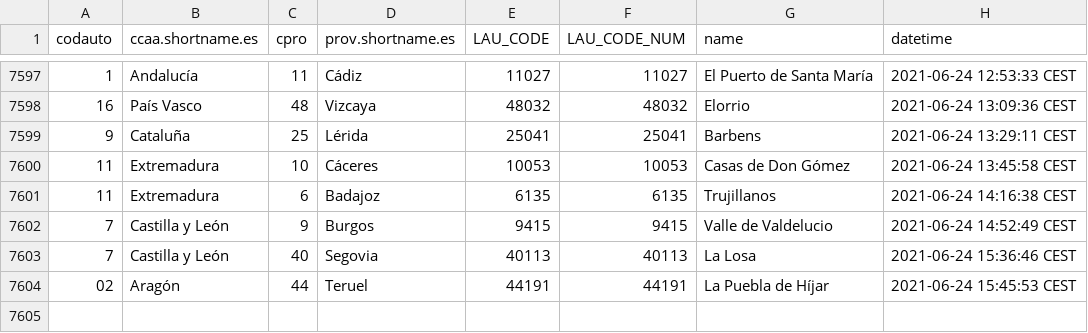
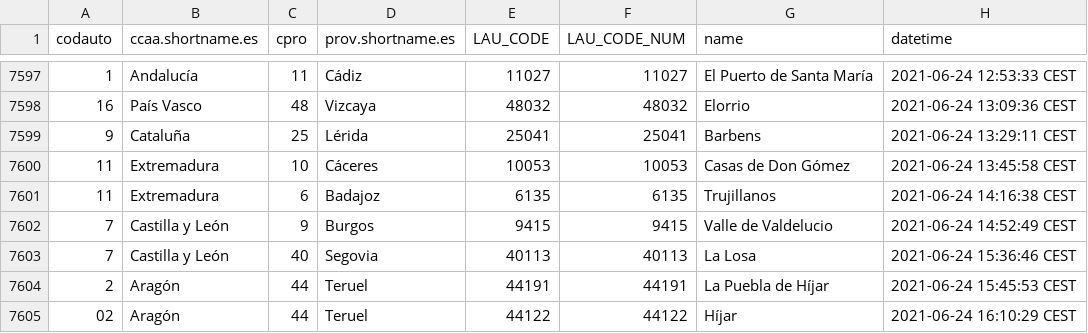
Before and after one commit to dieghernan/spain-munic-bot, a CSV file: assets/datalog.csv, drawn as a sheet; only a part is shown, gaps mark what is left out.

```diff
--- a/assets/datalog.csv
+++ b/assets/datalog.csv
@@ -7603,2 +7603,3 @@
 "7","Castilla y León","40","Segovia","40113",40113,"La Losa","2021-06-24 15:36:46 CEST"
-"02","Aragón","44","Teruel","44191",44191,"La Puebla de Híjar","2021-06-24 15:45:53 CEST"
+"2","Aragón","44","Teruel","44191",44191,"La Puebla de Híjar","2021-06-24 15:45:53 CEST"
+"02","Aragón","44","Teruel","44122",44122,"Híjar","2021-06-24 16:10:29 CEST"
```
Also changed, not shown: 7 other files.
